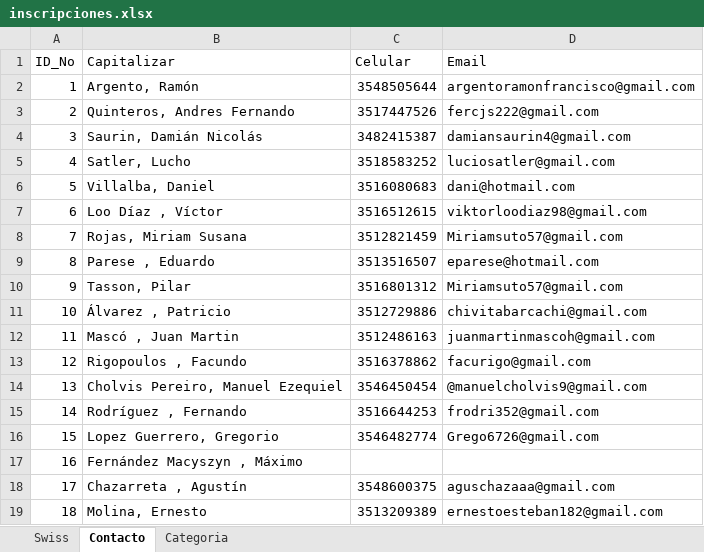
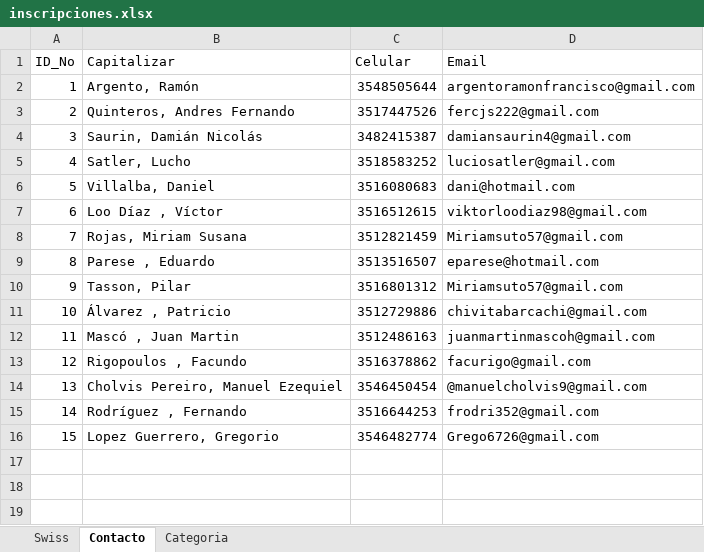
Before and after one commit to xfrancool/xfrancool.github.io, an Excel workbook: unctorneo/inscripciones.xlsx, sheet Contacto, drawn as a sheet; values as stored, in another font and other column widths than the file's, no borders; table styles not drawn; the diff names each change by its address in the sheet, - before the commit and + after, or states it on an @@ line.

```diff
--- a/unctorneo/inscripciones.xlsx (sheet Contacto)
+++ b/unctorneo/inscripciones.xlsx (sheet Contacto)
-row 17: 16 | Fernández Macyszyn , Máximo
-row 18: 17 | Chazarreta , Agustín | 3548600375 | aguschazaaa@gmail.com
-row 19: 18 | Molina, Ernesto | 3513209389 | ernestoesteban182@gmail.com
```
Also changed, not shown: sheet Swiss, sheet Categoria, 2 other files.
